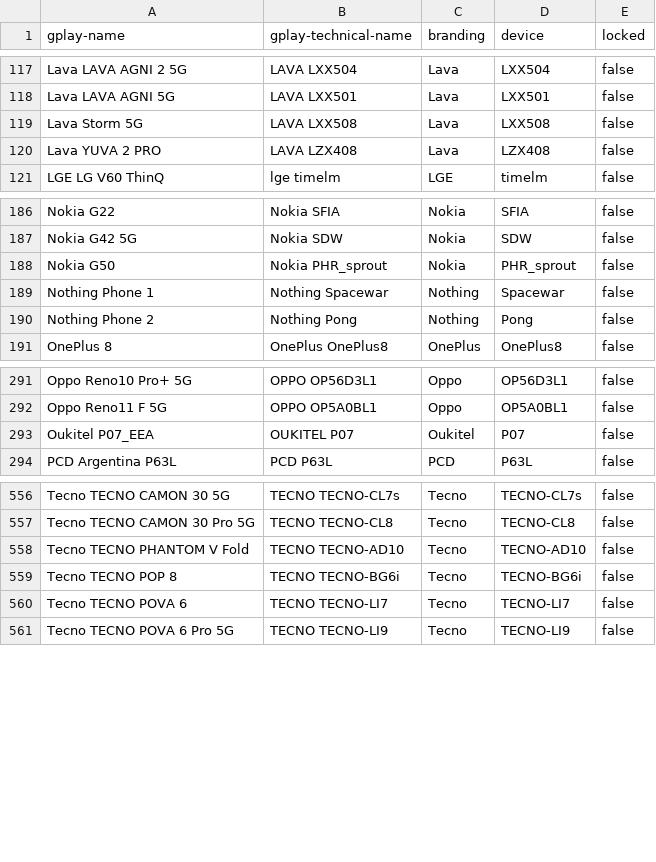
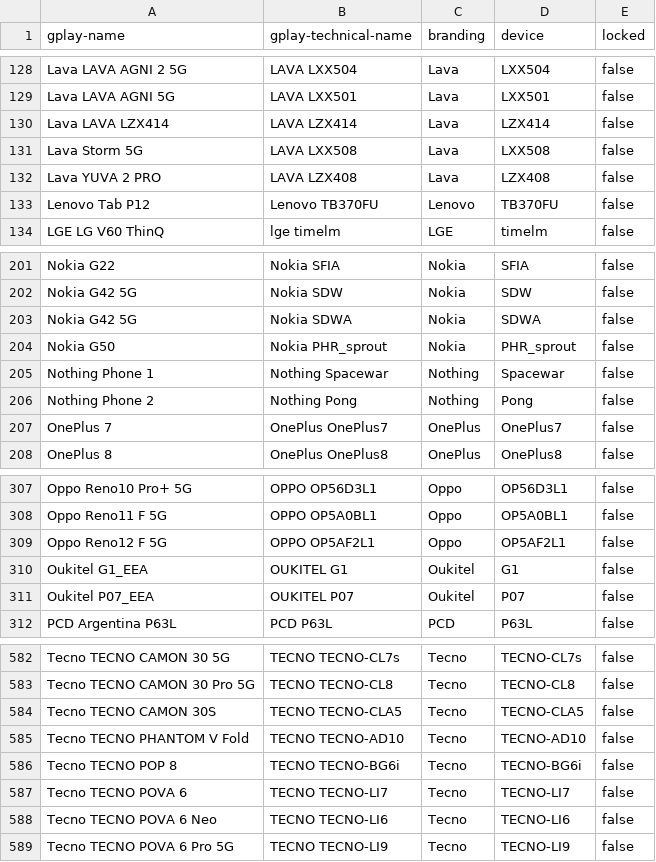
Before and after one commit to Feuerswut/flashdim, a CSV file: app/src/main/res/raw/excluded_devices.csv, drawn as a sheet; only a part is shown, gaps mark what is left out; the diff covers the shown part only.

```diff
--- a/app/src/main/res/raw/excluded_devices.csv
+++ b/app/src/main/res/raw/excluded_devices.csv
@@ -118,4 +129,6 @@ Lava LAVA AGNI 2 5G,LAVA LXX504,Lava,LXX504,false
 Lava LAVA AGNI 5G,LAVA LXX501,Lava,LXX501,false
+Lava LAVA LZX414,LAVA LZX414,Lava,LZX414,false
 Lava Storm 5G,LAVA LXX508,Lava,LXX508,false
 Lava YUVA 2 PRO,LAVA LZX408,Lava,LZX408,false
+Lenovo Tab P12,Lenovo TB370FU,Lenovo,TB370FU,false
 LGE LG V60 ThinQ,lge timelm,LGE,timelm,false
@@ -187,2 +202,3 @@ Nokia G22,Nokia SFIA,Nokia,SFIA,false
 Nokia G42 5G,Nokia SDW,Nokia,SDW,false
+Nokia G42 5G,Nokia SDWA,Nokia,SDWA,false
 Nokia G50,Nokia PHR_sprout,Nokia,PHR_sprout,false
@@ -190,2 +206,3 @@ Nothing Phone 1,Nothing Spacewar,Nothing,Spacewar,false
 Nothing Phone 2,Nothing Pong,Nothing,Pong,false
+OnePlus 7,OnePlus OnePlus7,OnePlus,OnePlus7,false
 OnePlus 8,OnePlus OnePlus8,OnePlus,OnePlus8,false
@@ -292,2 +308,4 @@ Oppo Reno10 Pro+ 5G,OPPO OP56D3L1,Oppo,OP56D3L1,false
 Oppo Reno11 F 5G,OPPO OP5A0BL1,Oppo,OP5A0BL1,false
+Oppo Reno12 F 5G,OPPO OP5AF2L1,Oppo,OP5AF2L1,false
+Oukitel G1_EEA,OUKITEL G1,Oukitel,G1,false
 Oukitel P07_EEA,OUKITEL P07,Oukitel,P07,false
@@ -557,2 +583,3 @@ Tecno TECNO CAMON 30 5G,TECNO TECNO-CL7s,Tecno,TECNO-CL7s,false
 Tecno TECNO CAMON 30 Pro 5G,TECNO TECNO-CL8,Tecno,TECNO-CL8,false
+Tecno TECNO CAMON 30S,TECNO TECNO-CLA5,Tecno,TECNO-CLA5,false
 Tecno TECNO PHANTOM V Fold,TECNO TECNO-AD10,Tecno,TECNO-AD10,false
@@ -560,2 +587,3 @@ Tecno TECNO POP 8,TECNO TECNO-BG6i,Tecno,TECNO-BG6i,false
 Tecno TECNO POVA 6,TECNO TECNO-LI7,Tecno,TECNO-LI7,false
+Tecno TECNO POVA 6 Neo,TECNO TECNO-LI6,Tecno,TECNO-LI6,false
 Tecno TECNO POVA 6 Pro 5G,TECNO TECNO-LI9,Tecno,TECNO-LI9,false
```
Also changed, not shown: 25 added rows, 1 removed row and 3 edited cells elsewhere in this file, included_devices.csv.
